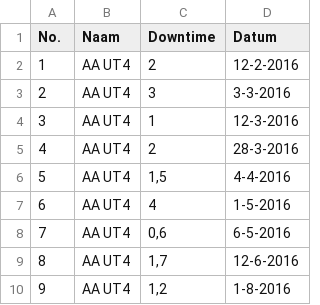
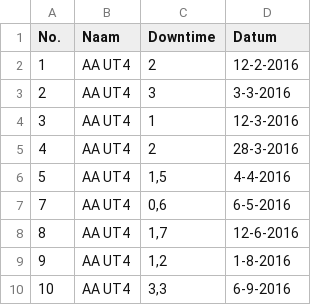
Before and after one commit to Vosmeer/Course9Week4, a CSV file: Data_Jackknife_1.csv, drawn as a sheet; only a part is shown; the shorter side is filled out with more unchanged rows; the diff names each change by its address in the sheet, - before the commit and + after, or states it on an @@ line.

Commit message:
Update Data_Jackknife_1.csv

```diff
--- a/Data_Jackknife_1.csv
+++ b/Data_Jackknife_1.csv
-row 7: 6 | AA UT4 | 4 | 1-5-2016
```
